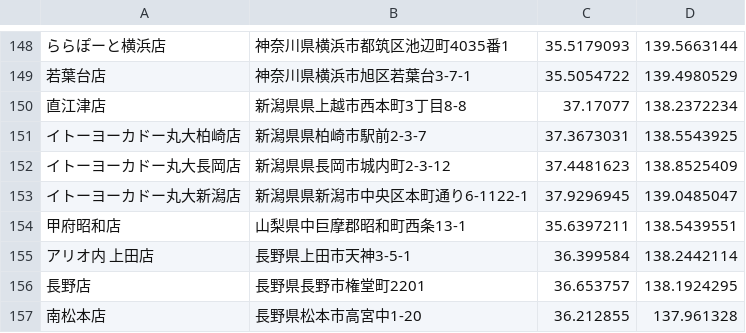
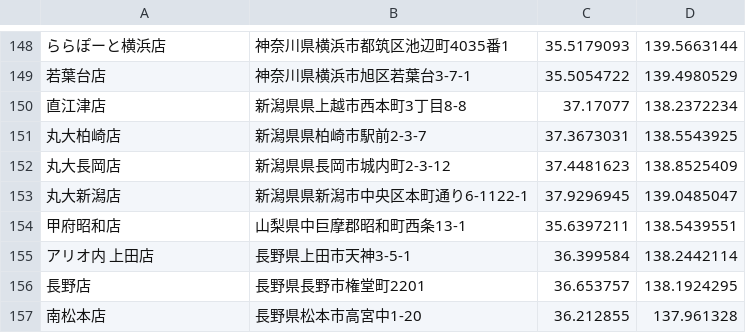
Before and after one commit to momororo/GoYokado, a CSV file: MySecondApp/yokadoList.csv, drawn as a sheet; only a part is shown, gaps mark what is left out.

```diff
--- a/MySecondApp/yokadoList.csv
+++ b/MySecondApp/yokadoList.csv
@@ -150,5 +150,5 @@
 直江津店,新潟県県上越市西本町3丁目8-8,37.17077,138.2372234
-イトーヨーカドー丸大柏崎店,新潟県県柏崎市駅前2-3-7,37.3673031,138.5543925
-イトーヨーカドー丸大長岡店,新潟県県長岡市城内町2-3-12,37.4481623,138.8525409
-イトーヨーカドー丸大新潟店,新潟県県新潟市中央区本町通り6-1122-1,37.9296945,139.0485047
+丸大柏崎店,新潟県県柏崎市駅前2-3-7,37.3673031,138.5543925
+丸大長岡店,新潟県県長岡市城内町2-3-12,37.4481623,138.8525409
+丸大新潟店,新潟県県新潟市中央区本町通り6-1122-1,37.9296945,139.0485047
 甲府昭和店,山梨県中巨摩郡昭和町西条13-1,35.6397211,138.5439551
```
Also changed, not shown: 3 other files.
